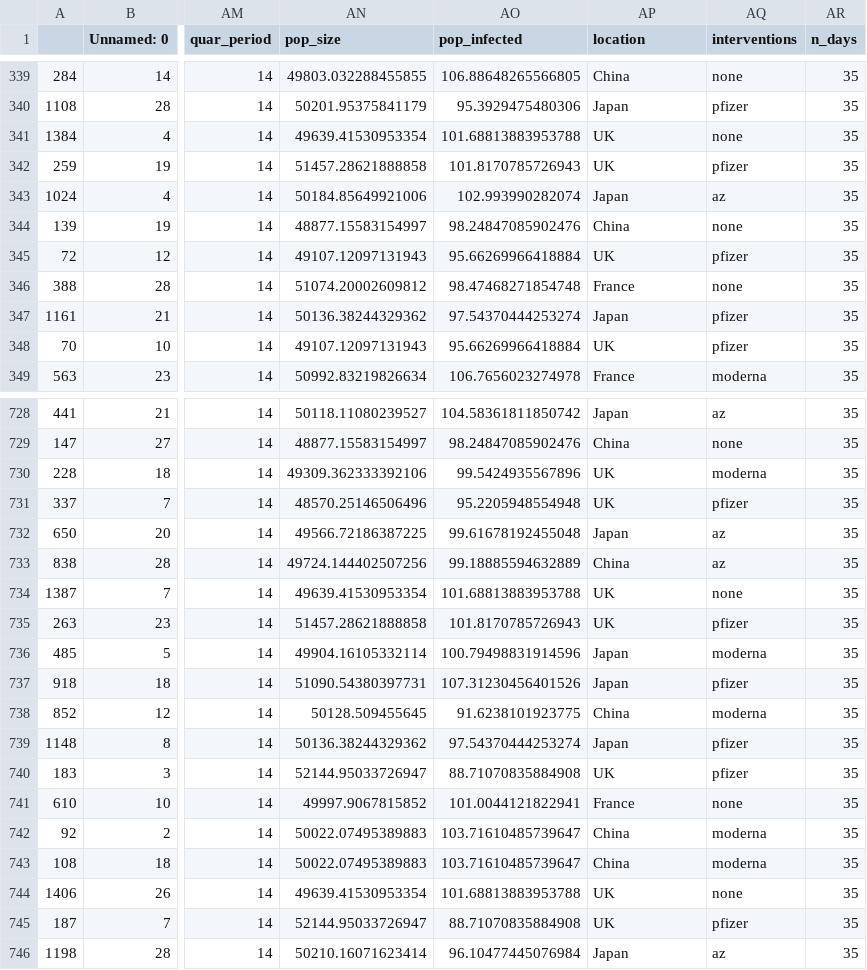
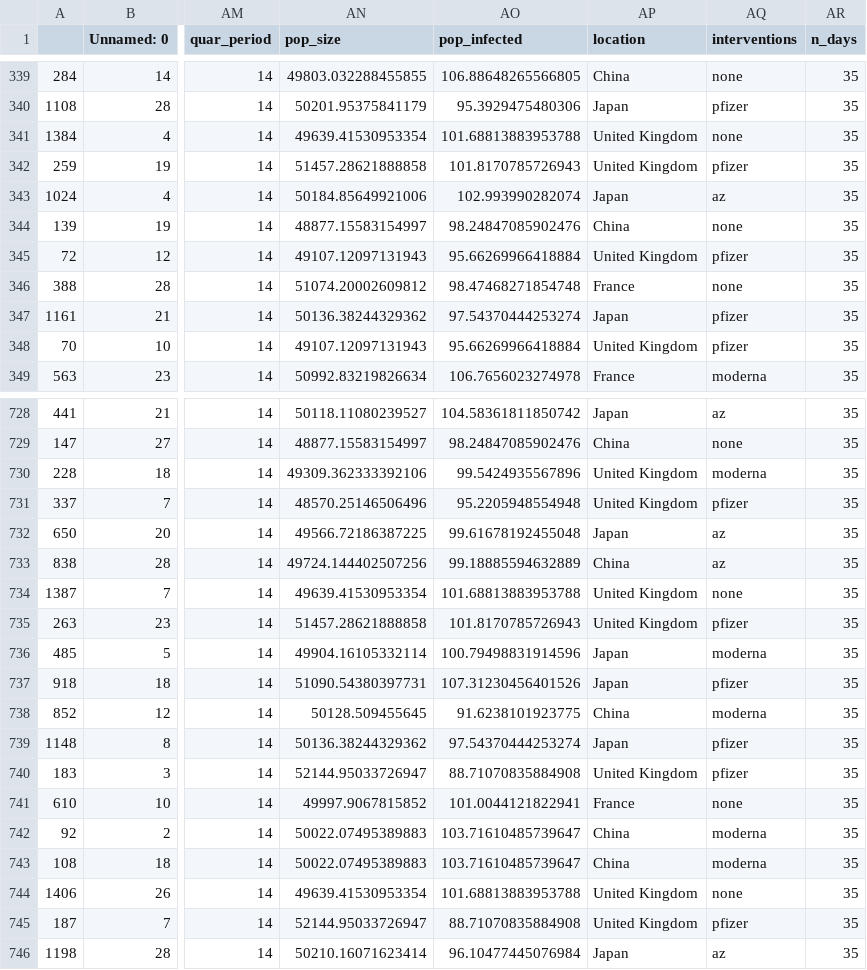
Before and after one commit to CITCOM-project/causcumber, a CSV file: experiments/observational_data/data/experiment_1_observational_data_70.csv, drawn as a sheet; only a part is shown, gaps mark what is left out; the diff covers the shown part only; the diff names each change by its address in the sheet, - before the commit and + after, or states it on an @@ line.

```diff
--- a/experiments/observational_data/data/experiment_1_observational_data_70.csv
+++ b/experiments/observational_data/data/experiment_1_observational_data_70.csv
-AP341:AP342 (location): UK
+AP341:AP342 (location): United Kingdom
-AP345 (location): UK
+AP345 (location): United Kingdom
-AP348 (location): UK
+AP348 (location): United Kingdom
-AP730:AP731 (location): UK
+AP730:AP731 (location): United Kingdom
-AP734:AP735 (location): UK
+AP734:AP735 (location): United Kingdom
-AP740 (location): UK
+AP740 (location): United Kingdom
-AP744:AP745 (location): UK
+AP744:AP745 (location): United Kingdom
```
Also changed, not shown: 151 edited cells elsewhere in this file, experiments/observational_data/data/experiment_1_observational_data_100.csv, experiments/observational_data/data/experiment_1_observational_data_50.csv, 13 other files.
